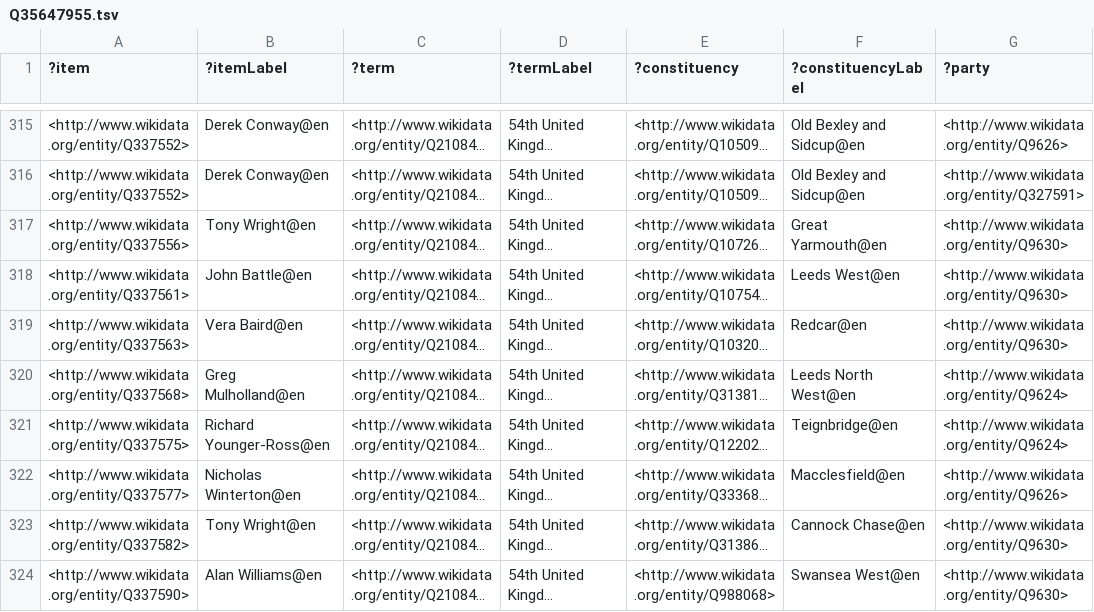
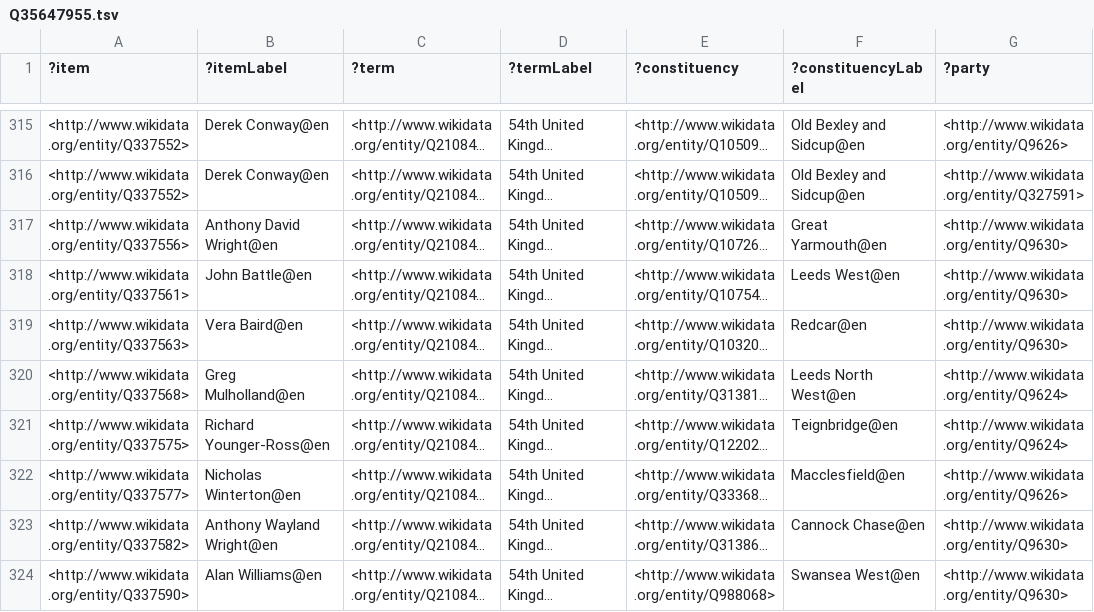
Before and after one commit to generalist/parliament, a TSV file: Q35647955.tsv, drawn as a sheet; only a part is shown, gaps mark what is left out; long unchanged cells end in …; the diff names each change by its address in the sheet, - before the commit and + after, or states it on an @@ line.

```diff
--- a/Q35647955.tsv
+++ b/Q35647955.tsv
-B317 (?itemLabel): Tony Wright@en
+B317 (?itemLabel): Anthony David Wright@en
-B323 (?itemLabel): Tony Wright@en
+B323 (?itemLabel): Anthony Wayland Wright@en
```
Also changed, not shown: Q35921591.tsv, Q36634044.tsv, 1 other file.
